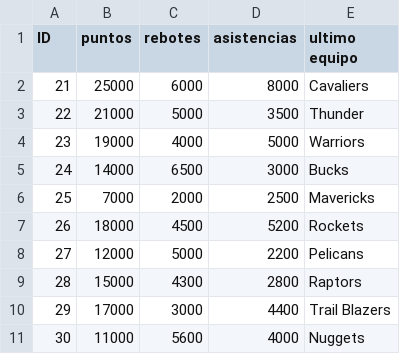
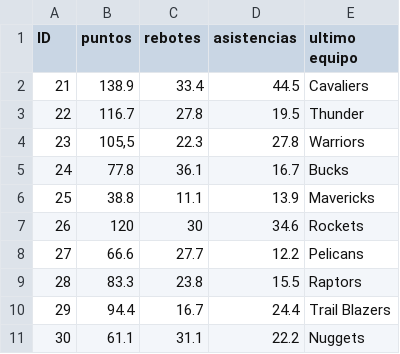
Before and after one commit to danielagmz/PracticaJDBC, a CSV file: src/DataBase/historic_jugadors.csv, drawn as a sheet; only a part is shown; the diff covers the shown part only.

```diff
--- a/src/DataBase/historic_jugadors.csv
+++ b/src/DataBase/historic_jugadors.csv
@@ -1,11 +1,11 @@
 ID;puntos;rebotes;asistencias;ultimo equipo
-21;25000;6000;8000;Cavaliers
-22;21000;5000;3500;Thunder
-23;19000;4000;5000;Warriors
-24;14000;6500;3000;Bucks
-25;7000;2000;2500;Mavericks
-26;18000;4500;5200;Rockets
-27;12000;5000;2200;Pelicans
-28;15000;4300;2800;Raptors
-29;17000;3000;4400;Trail Blazers
-30;11000;5600;4000;Nuggets
+21;138.9;33.4;44.5;Cavaliers
+22;116.7;27.8;19.5;Thunder
+23;105,5;22.3;27.8;Warriors
+24;77.8;36.1;16.7;Bucks
+25;38.8;11.1;13.9;Mavericks
+26;120;30;34.6;Rockets
+27;66.6;27.7;12.2;Pelicans
+28;83.3;23.8;15.5;Raptors
+29;94.4;16.7;24.4;Trail Blazers
+30;61.1;31.1;22.2;Nuggets
```
Also changed, not shown: 30 edited cells elsewhere in this file, 1 other file.
